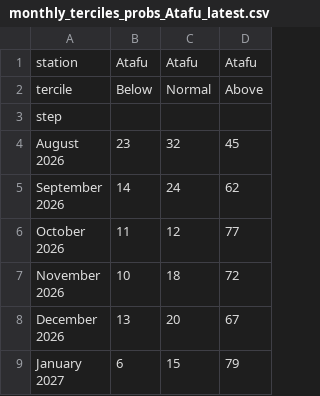
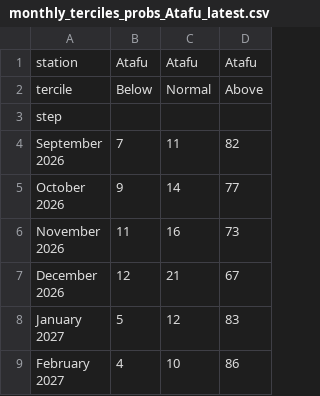
Before and after one commit to nicolasfauchereau/Tokelau_NCOF, a CSV file: outputs/C3S/monthly_terciles_probs_Atafu_latest.csv, drawn as a sheet.

```diff
--- a/outputs/C3S/monthly_terciles_probs_Atafu_latest.csv
+++ b/outputs/C3S/monthly_terciles_probs_Atafu_latest.csv
@@ -3,13 +3,13 @@ tercile,Below,Normal,Above
 step,,,
-"August
-2026",23,32,45
-"September
-2026",14,24,62
-"October
-2026",11,12,77
-"November
-2026",10,18,72
-"December
-2026",13,20,67
-"January
-2027",6,15,79
+"September
+2026",7,11,82
+"October
+2026",9,14,77
+"November
+2026",11,16,73
+"December
+2026",12,21,67
+"January
+2027",5,12,83
+"February
+2027",4,10,86
```
Also changed, not shown: outputs/C3S/monthly_deciles_probs_Atafu_latest.csv, outputs/C3S/monthly_deciles_probs_Fakaofo_latest.csv, 9 other files.
